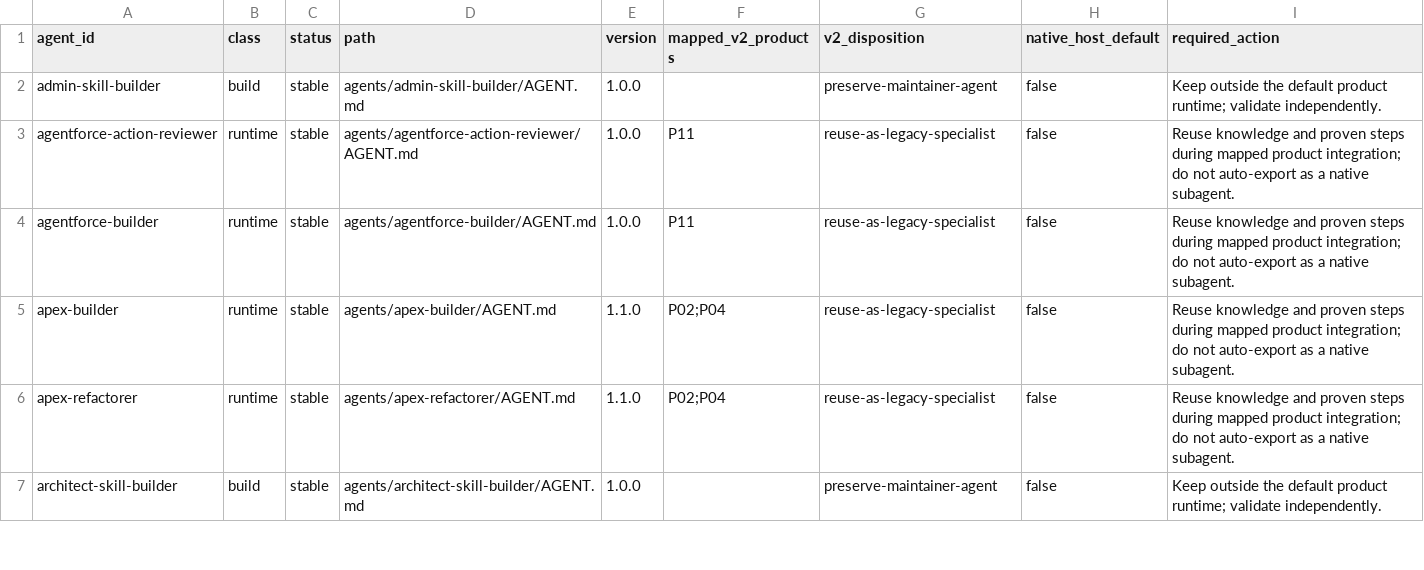
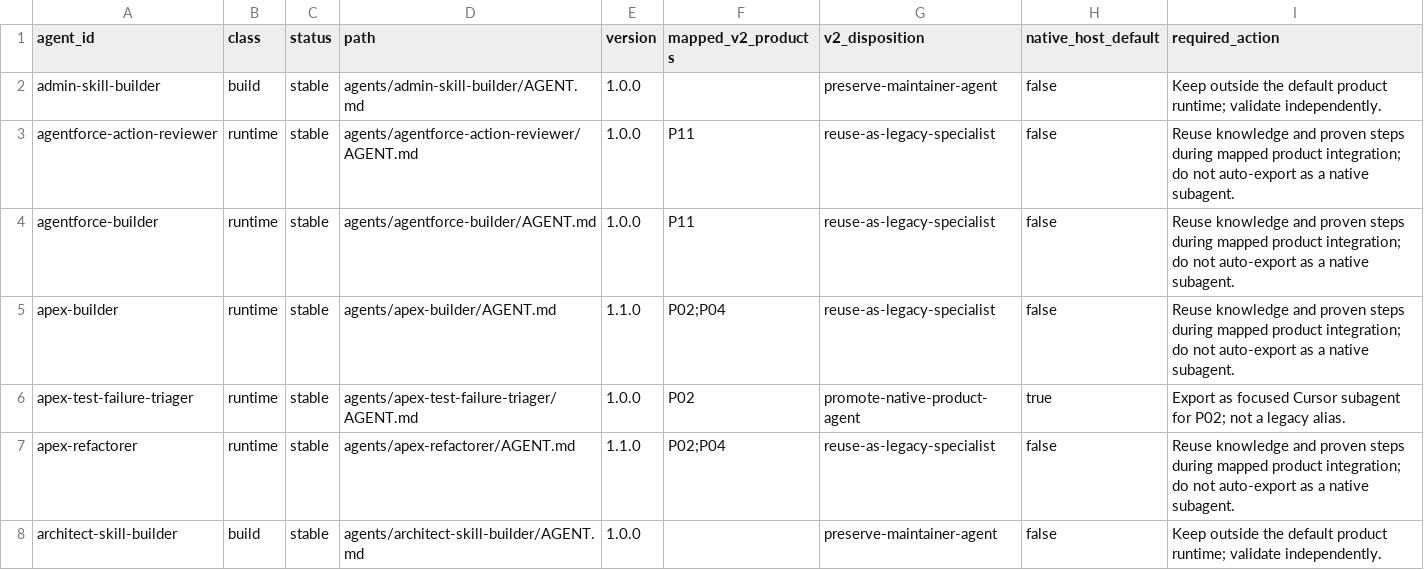
Before and after one commit to PranavNagrecha/AwesomeSalesforceSkills, a CSV file: framework/specification/migration/catalogs/current-agents.csv, drawn as a sheet; only a part is shown; the diff names each change by its address in the sheet, - before the commit and + after, or states it on an @@ line.

```diff
--- a/framework/specification/migration/catalogs/current-agents.csv
+++ b/framework/specification/migration/catalogs/current-agents.csv
+row 6: apex-test-failure-triager | runtime | stable | agents/apex-test-failure-triager/AGENT.md | 1.0.0 | P02 | promote-native-product-agent | true | Export as focused Cursor subagent for P02; not a legacy alias.
```
Also changed, not shown: framework/specification/migration/catalogs/current-commands.csv, 25 other files.
